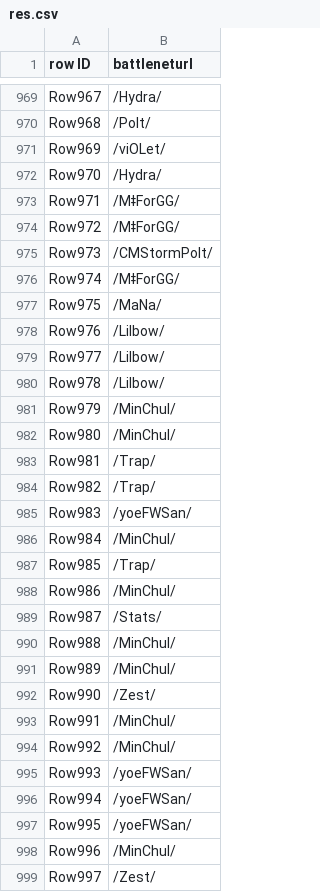
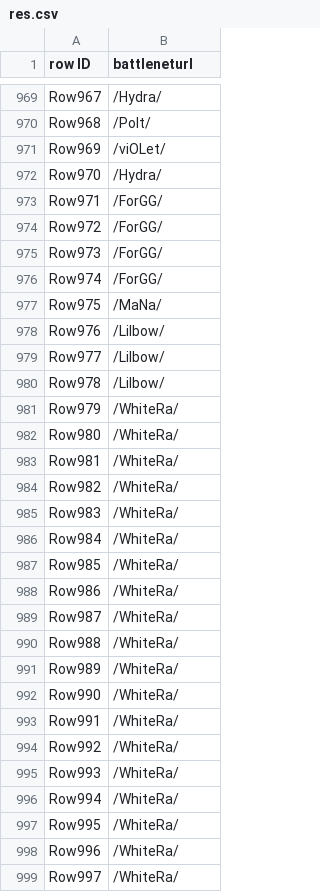
Before and after one commit to ArthurPichotUtrera/PDC4, a CSV file: res.csv, drawn as a sheet; only a part is shown, gaps mark what is left out; the diff covers the shown part only.

```diff
--- a/res.csv
+++ b/res.csv
@@ -972,6 +972,6 @@ Row969,/viOLet/
 Row970,/Hydra/
-Row971,/MǂForGG/
-Row972,/MǂForGG/
-Row973,/CMStormPolt/
-Row974,/MǂForGG/
+Row971,/ForGG/
+Row972,/ForGG/
+Row973,/ForGG/
+Row974,/ForGG/
 Row975,/MaNa/
@@ -980,20 +980,20 @@ Row977,/Lilbow/
 Row978,/Lilbow/
-Row979,/MinChul/
-Row980,/MinChul/
-Row981,/Trap/
-Row982,/Trap/
-Row983,/yoeFWSan/
-Row984,/MinChul/
-Row985,/Trap/
-Row986,/MinChul/
-Row987,/Stats/
-Row988,/MinChul/
-Row989,/MinChul/
-Row990,/Zest/
-Row991,/MinChul/
-Row992,/MinChul/
-Row993,/yoeFWSan/
-Row994,/yoeFWSan/
-Row995,/yoeFWSan/
-Row996,/MinChul/
-Row997,/Zest/
+Row979,/WhiteRa/
+Row980,/WhiteRa/
+Row981,/WhiteRa/
+Row982,/WhiteRa/
+Row983,/WhiteRa/
+Row984,/WhiteRa/
+Row985,/WhiteRa/
+Row986,/WhiteRa/
+Row987,/WhiteRa/
+Row988,/WhiteRa/
+Row989,/WhiteRa/
+Row990,/WhiteRa/
+Row991,/WhiteRa/
+Row992,/WhiteRa/
+Row993,/WhiteRa/
+Row994,/WhiteRa/
+Row995,/WhiteRa/
+Row996,/WhiteRa/
+Row997,/WhiteRa/
```
Also changed, not shown: 148 edited cells elsewhere in this file, 2 other files.
